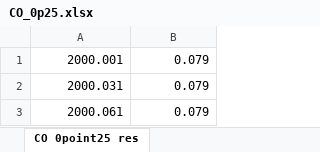
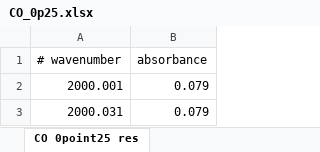
Before and after one commit to singletS/datasets-gh, an Excel workbook: CO_irspectra/CO_0p25.xlsx, sheet CO 0point25 res, drawn as a sheet; only a part is shown; the shorter side is filled out with more unchanged rows; values as stored, in another font and other column widths than the file's, no borders; charts and pictures not drawn; the diff names each change by its address in the sheet, - before the commit and + after, or states it on an @@ line.

```diff
--- a/CO_irspectra/CO_0p25.xlsx (sheet CO 0point25 res)
+++ b/CO_irspectra/CO_0p25.xlsx (sheet CO 0point25 res)
+row 1: # wavenumber | absorbance
```
Also changed, not shown: charts or pictures, CO_irspectra/CO_0p5.xlsx, CO_irspectra/CO_1p0.xlsx, 5 other files.
